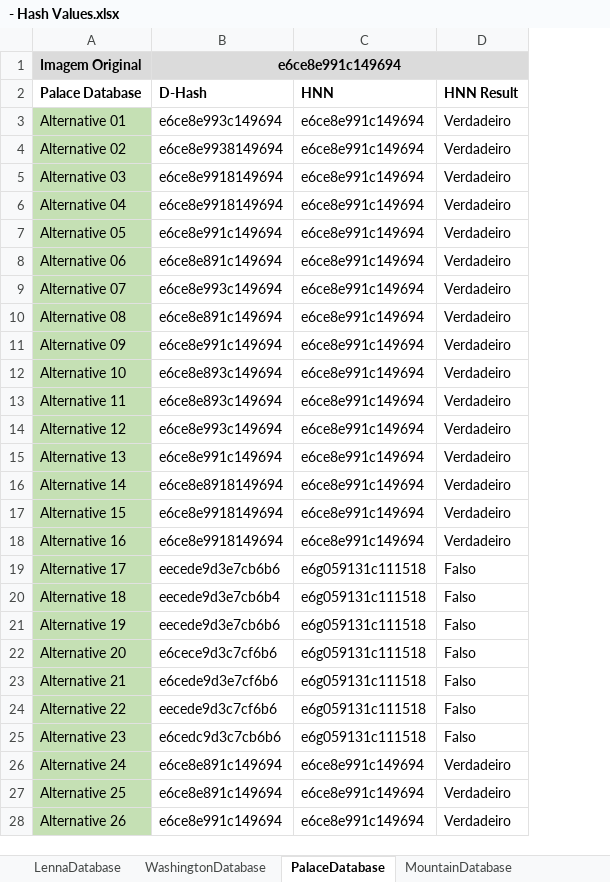
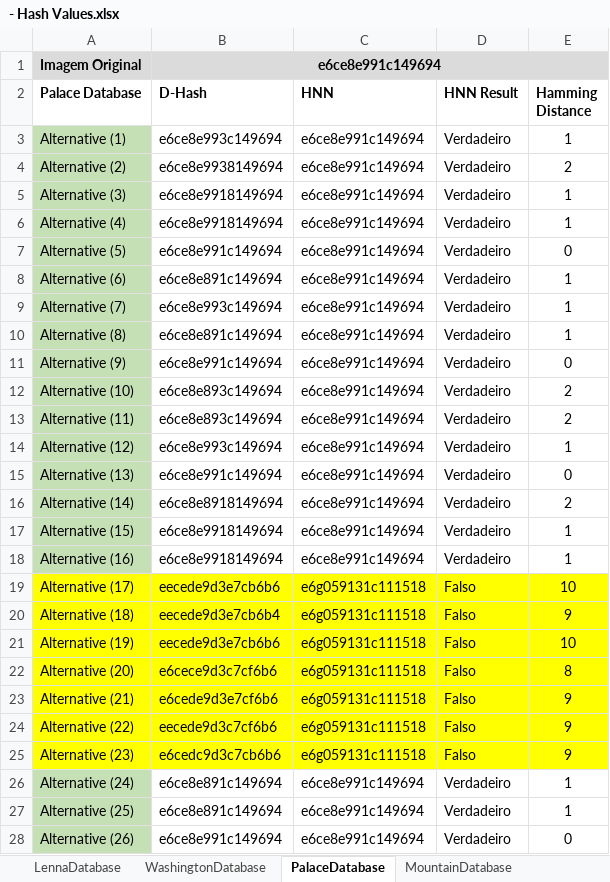
Before and after one commit to jrafa1607/Perceptual-Hash-Value-Retrieval-with-HNN, an Excel workbook: - Hash Values.xlsx, sheet PalaceDatabase, drawn as a sheet; only a part is shown; values as stored, in another font and other column widths than the file's, no borders; the diff covers the shown part only; the diff names each change by its address in the sheet, - before the commit and + after, or states it on an @@ line.

```diff
--- a/- Hash Values.xlsx (sheet PalaceDatabase)
+++ b/- Hash Values.xlsx (sheet PalaceDatabase)
+column E (Hamming Distance), rows 3-28: 1 | 2 | 1 | 1 | 0 | 1 | 1 | 1 | 0 | 2 | 2 | 1 | 0 | 2 | 1 | 1 | 10 | 9 | 10 | 8 | 9 | 9 | 9 | 1 | 1 | 0
-A3 (Palace Database): Alternative 01
+A3 (Palace Database): Alternative (1)
-A4 (Palace Database): Alternative 02
+A4 (Palace Database): Alternative (2)
-A5 (Palace Database): Alternative 03
+A5 (Palace Database): Alternative (3)
-A6 (Palace Database): Alternative 04
+A6 (Palace Database): Alternative (4)
-A7 (Palace Database): Alternative 05
+A7 (Palace Database): Alternative (5)
-A8 (Palace Database): Alternative 06
+A8 (Palace Database): Alternative (6)
-A9 (Palace Database): Alternative 07
+A9 (Palace Database): Alternative (7)
-A10 (Palace Database): Alternative 08
+A10 (Palace Database): Alternative (8)
-A11 (Palace Database): Alternative 09
+A11 (Palace Database): Alternative (9)
-A12 (Palace Database): Alternative 10
+A12 (Palace Database): Alternative (10)
-A13 (Palace Database): Alternative 11
+A13 (Palace Database): Alternative (11)
-A14 (Palace Database): Alternative 12
+A14 (Palace Database): Alternative (12)
-A15 (Palace Database): Alternative 13
+A15 (Palace Database): Alternative (13)
-A16 (Palace Database): Alternative 14
+A16 (Palace Database): Alternative (14)
-A17 (Palace Database): Alternative 15
+A17 (Palace Database): Alternative (15)
-A18 (Palace Database): Alternative 16
+A18 (Palace Database): Alternative (16)
-A19 (Palace Database): Alternative 17
+A19 (Palace Database): Alternative (17)
-A19:A25 fill: #C5E0B4
+A19:A25 fill: #FFFF00
-B19:D25 fill: none
+B19:D25 fill: #FFFF00
-A20 (Palace Database): Alternative 18
+A20 (Palace Database): Alternative (18)
-A21 (Palace Database): Alternative 19
+A21 (Palace Database): Alternative (19)
-A22 (Palace Database): Alternative 20
+A22 (Palace Database): Alternative (20)
-A23 (Palace Database): Alternative 21
+A23 (Palace Database): Alternative (21)
-A24 (Palace Database): Alternative 22
+A24 (Palace Database): Alternative (22)
-A25 (Palace Database): Alternative 23
+A25 (Palace Database): Alternative (23)
-A26 (Palace Database): Alternative 24
+A26 (Palace Database): Alternative (24)
-A27 (Palace Database): Alternative 25
+A27 (Palace Database): Alternative (25)
-A28 (Palace Database): Alternative 26
+A28 (Palace Database): Alternative (26)
```
Also changed, not shown: 4 edited cells elsewhere in this sheet, sheet WashingtonDatabase, sheet LennaDatabase, sheet MountainDatabase, formulas that keep their value, 1 other file.
